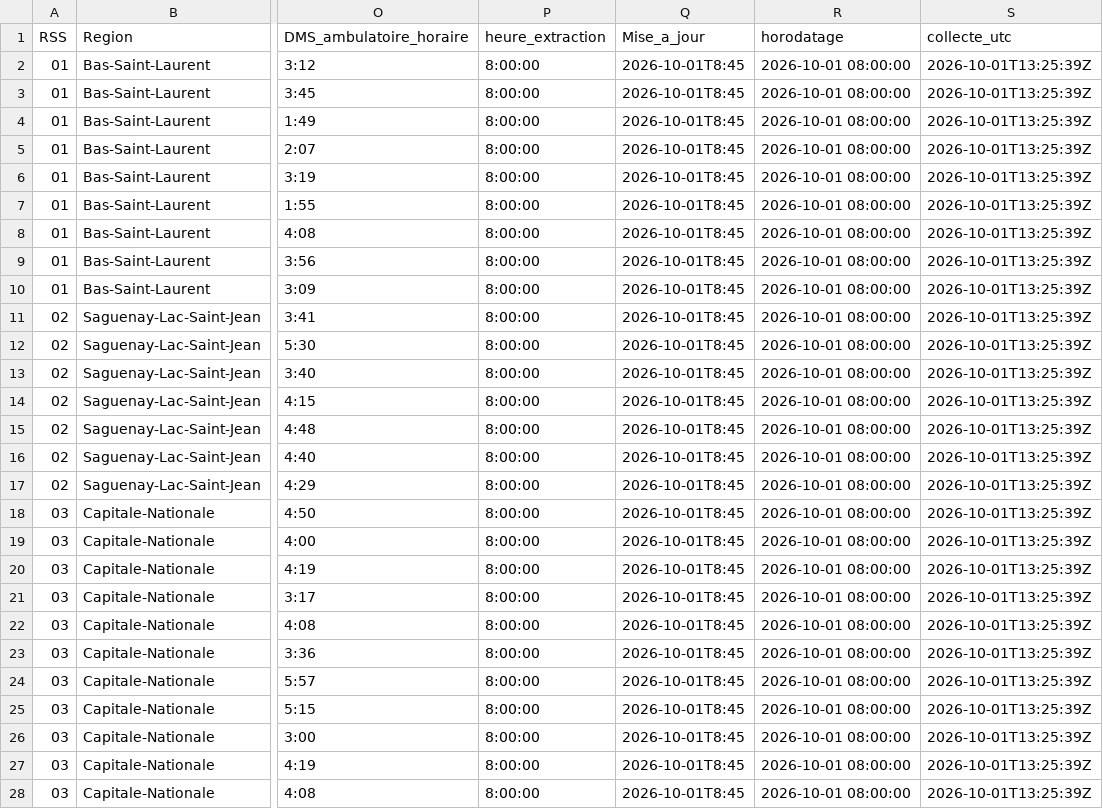
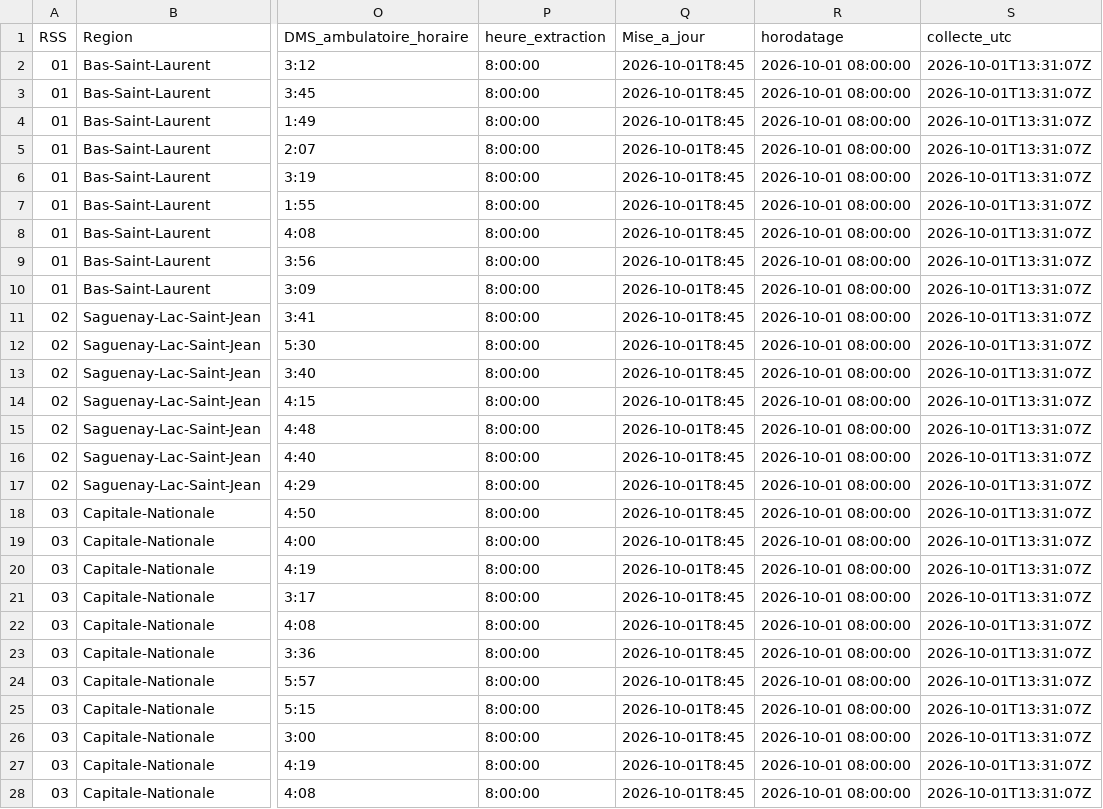
Before and after one commit to JulienMiron/Donnees-Urgences, a CSV file: data/urgences_2026-10.csv, drawn as a sheet; only a part is shown, gaps mark what is left out; the diff covers the shown part only; the diff names each change by its address in the sheet, - before the commit and + after, or states it on an @@ line.

Commit message:
Relevé urgences 2026-10-01 09:31

```diff
--- a/data/urgences_2026-10.csv
+++ b/data/urgences_2026-10.csv
-S2:S28 (collecte_utc): 2026-10-01T13:25:39Z
+S2:S28 (collecte_utc): 2026-10-01T13:31:07Z
```
Also changed, not shown: 110 edited cells elsewhere in this file.
